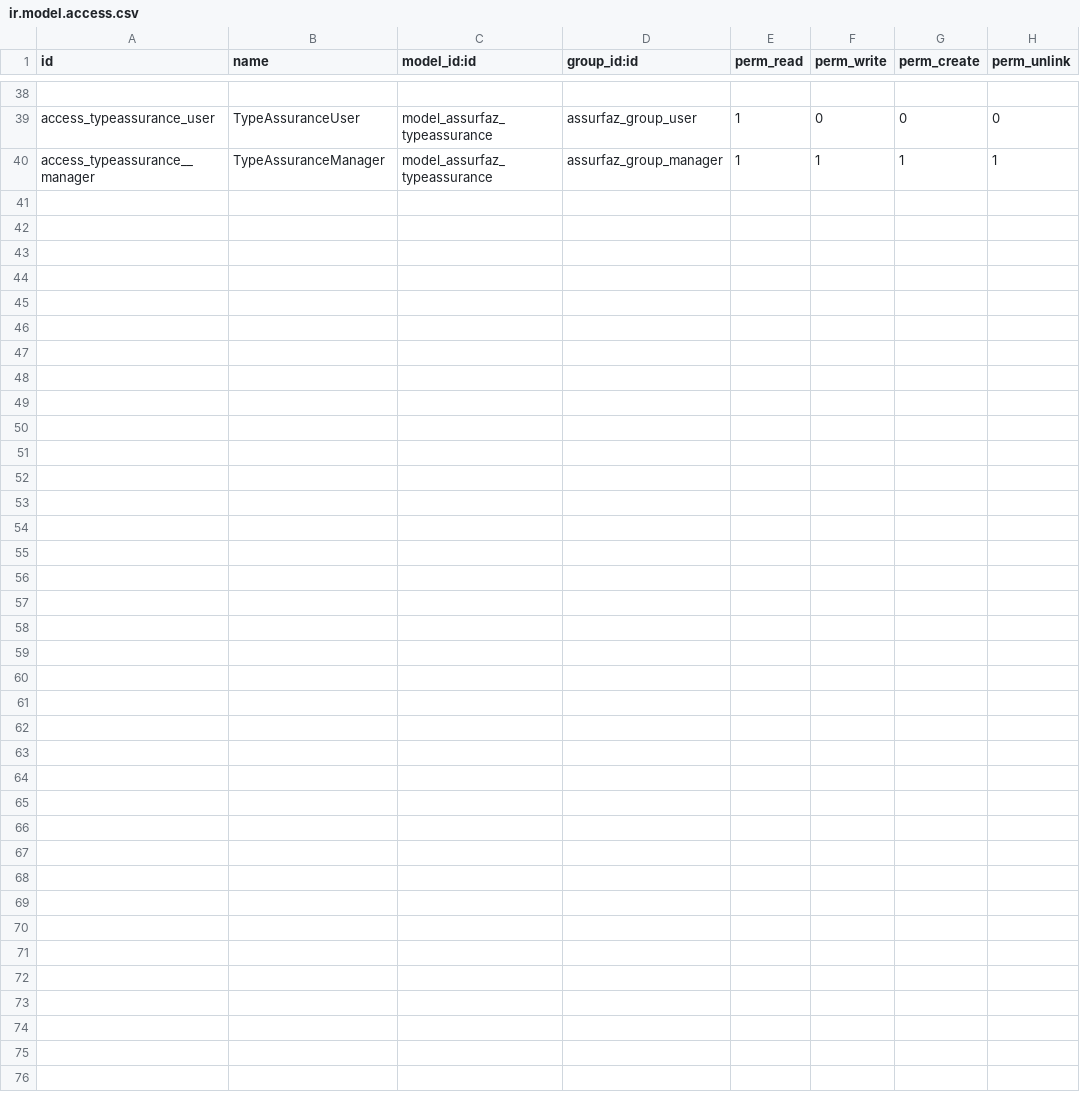
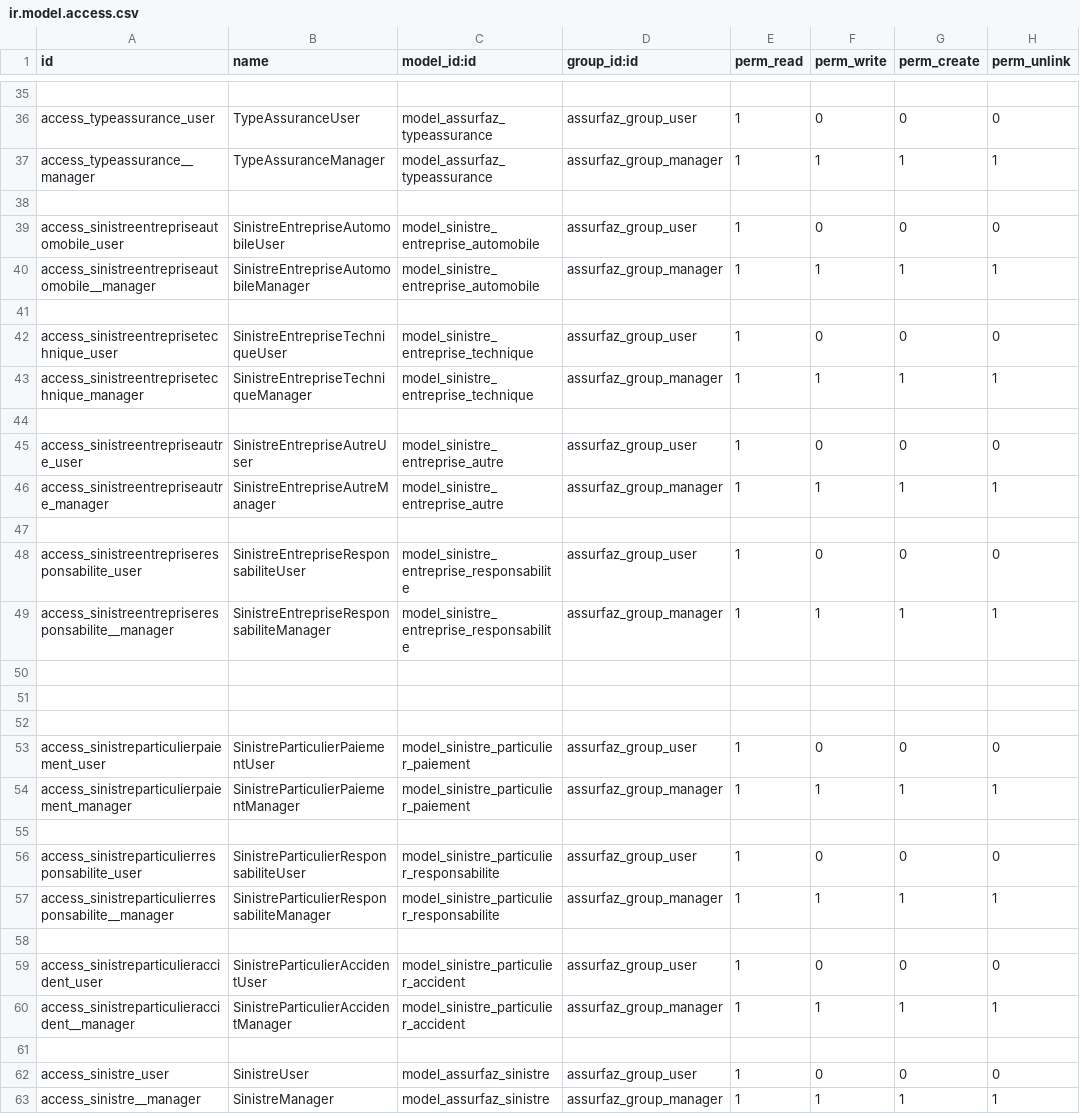
Before and after one commit to vivianegore/odoo, a CSV file: assurances/security/ir.model.access.csv, drawn as a sheet; only a part is shown, gaps mark what is left out; the diff covers the shown part only.

```diff
--- a/assurances/security/ir.model.access.csv
+++ b/assurances/security/ir.model.access.csv
@@ -40 +37,27 @@ access_typeassurance_user,TypeAssuranceUser,model_assurfaz_typeassurance,assurfa
 access_typeassurance__manager,TypeAssuranceManager,model_assurfaz_typeassurance,assurfaz_group_manager,1,1,1,1
+
+access_sinistreentrepriseautomobile_user,SinistreEntrepriseAutomobileUser,model_sinistre_entreprise_automobile,assurfaz_group_user,1,0,0,0
+access_sinistreentrepriseautomobile__manager,SinistreEntrepriseAutomobileManager,model_sinistre_entreprise_automobile,assurfaz_group_manager,1,1,1,1
+
+access_sinistreentreprisetechnique_user,SinistreEntrepriseTechniqueUser,model_sinistre_entreprise_technique,assurfaz_group_user,1,0,0,0
+access_sinistreentreprisetechnique_manager,SinistreEntrepriseTechniqueManager,model_sinistre_entreprise_technique,assurfaz_group_manager,1,1,1,1
+
+access_sinistreentrepriseautre_user,SinistreEntrepriseAutreUser,model_sinistre_entreprise_autre,assurfaz_group_user,1,0,0,0
+access_sinistreentrepriseautre_manager,SinistreEntrepriseAutreManager,model_sinistre_entreprise_autre,assurfaz_group_manager,1,1,1,1
+
+access_sinistreentrepriseresponsabilite_user,SinistreEntrepriseResponsabiliteUser,model_sinistre_entreprise_responsabilite,assurfaz_group_user,1,0,0,0
+access_sinistreentrepriseresponsabilite__manager,SinistreEntrepriseResponsabiliteManager,model_sinistre_entreprise_responsabilite,assurfaz_group_manager,1,1,1,1
+
+
+
+access_sinistreparticulierpaiement_user,SinistreParticulierPaiementUser,model_sinistre_particulier_paiement,assurfaz_group_user,1,0,0,0
+access_sinistreparticulierpaiement_manager,SinistreParticulierPaiementManager,model_sinistre_particulier_paiement,assurfaz_group_manager,1,1,1,1
+
+access_sinistreparticulierresponsabilite_user,SinistreParticulierResponsabiliteUser,model_sinistre_particulier_responsabilite,assurfaz_group_user,1,0,0,0
+access_sinistreparticulierresponsabilite__manager,SinistreParticulierResponsabiliteManager,model_sinistre_particulier_responsabilite,assurfaz_group_manager,1,1,1,1
+
+access_sinistreparticulieraccident_user,SinistreParticulierAccidentUser,model_sinistre_particulier_accident,assurfaz_group_user,1,0,0,0
+access_sinistreparticulieraccident__manager,SinistreParticulierAccidentManager,model_sinistre_particulier_accident,assurfaz_group_manager,1,1,1,1
+
+access_sinistre_user,SinistreUser,model_assurfaz_sinistre,assurfaz_group_user,1,0,0,0
+access_sinistre__manager,SinistreManager,model_assurfaz_sinistre,assurfaz_group_manager,1,1,1,1
```
Also changed, not shown: 2 removed rows elsewhere in this file, 21 other files.
